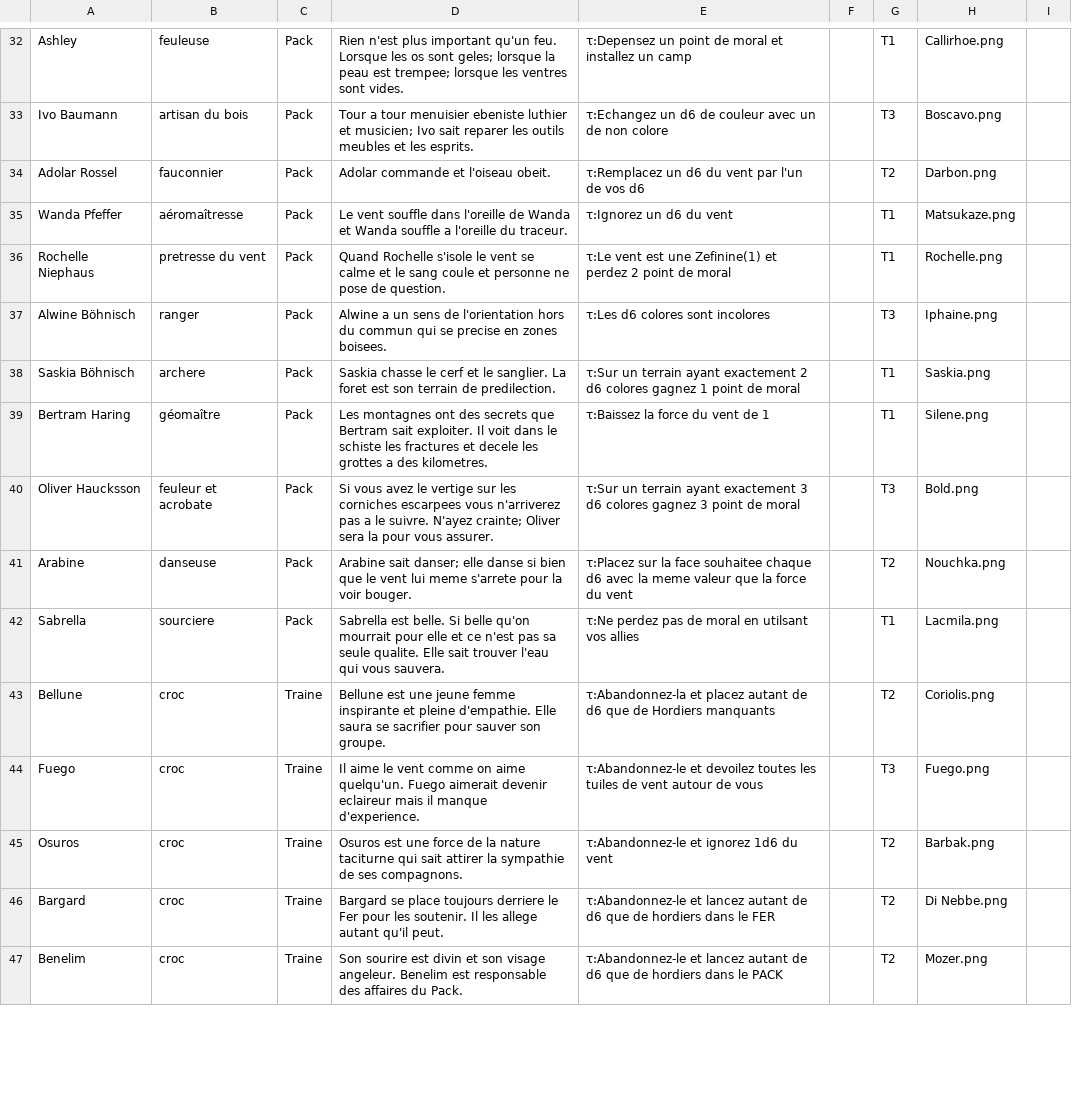
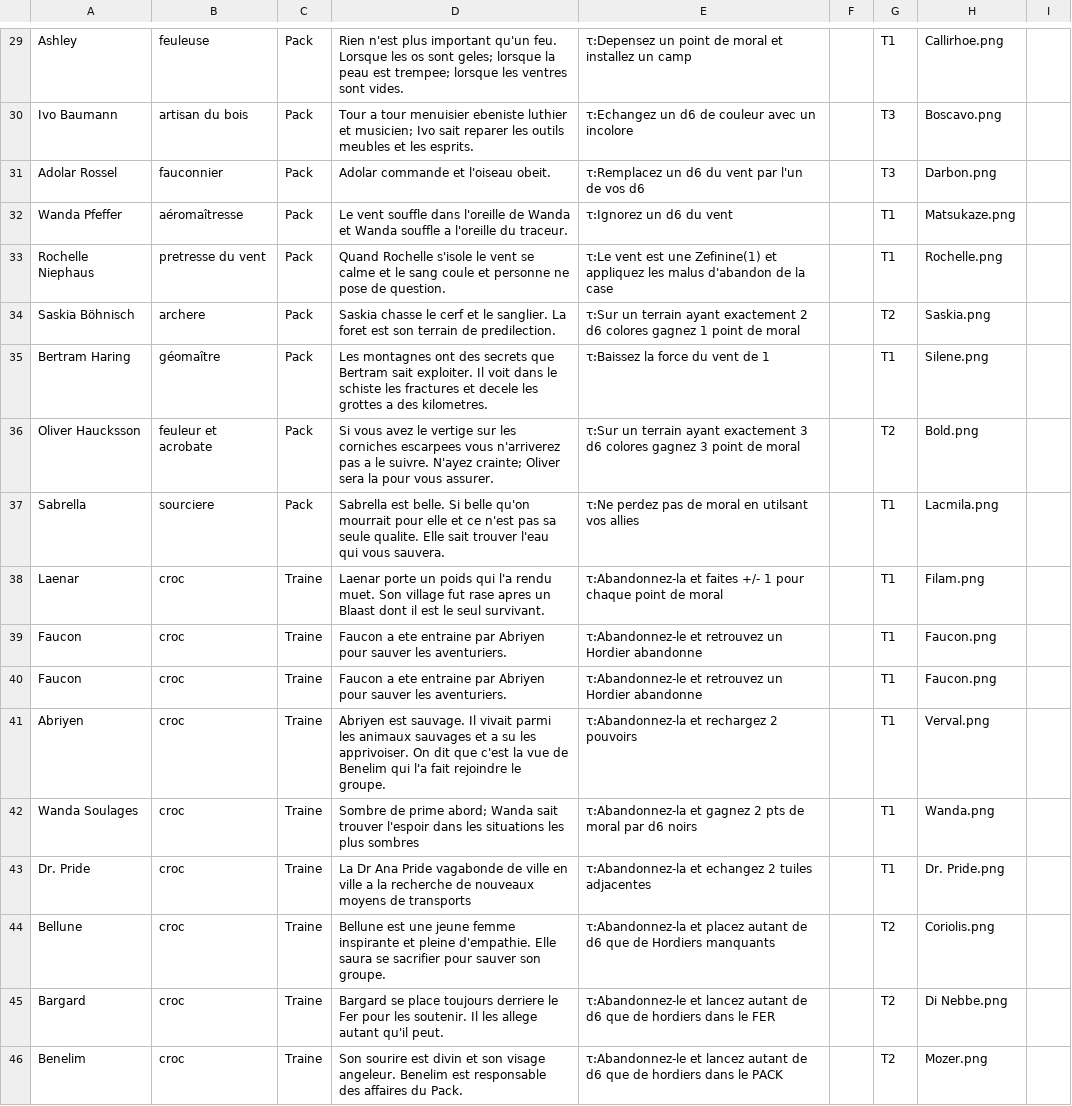
Before and after one commit to davidoliviersaban/windwalkers-cardgame, a CSV file: src/resources/horde_cards.csv, drawn as a sheet; only a part is shown, gaps mark what is left out; removed rows and columns are numbered as before the commit, all else as after; the diff covers the shown part only; the diff names each change by its address in the sheet, - before the commit and + after, or states it on an @@ line.

Commit message:
Nouveaux personnages

```diff
--- a/src/resources/horde_cards.csv
+++ b/src/resources/horde_cards.csv
-E30: …avec un de non colore
+E30: …avec un incolore
-G31: T2
+G31: T3
-E33: …Zefinine(1) et perdez 2 point de moral
+E33: …Zefinine(1) et appliquez les malus d'abandon de la case
@@ row 37 moved to row 57: Alwine Böhnisch @@
-G34: T1
+G34: T2
-G36: T3
+G36: T2
@@ row 41 moved to row 56: Arabine @@
@@ row 50 moved to row 38: Laenar @@
@@ row 54 moved to row 39: Faucon @@
@@ row 55 moved to row 40: Faucon @@
+row 41: Abriyen | croc | Traine | Abriyen est sauvage. Il vivait parmi les animaux sauvages et a su les apprivoiser. On dit que c'est la vue de Benelim qui l'a fait rejoindre le groupe. | τ:Abandonnez-la et rechargez 2 pouvoirs |  | T1 | Verval.png
+row 42: Wanda Soulages | croc | Traine | Sombre de prime abord; Wanda sait trouver l'espoir dans les situations les plus sombres | τ:Abandonnez-la et gagnez 2 pts de moral par d6 noirs |  | T1 | Wanda.png
+row 43: Dr. Pride | croc | Traine | La Dr Ana Pride vagabonde de ville en ville a la recherche de nouveaux moyens de transports | τ:Abandonnez-la et echangez 2 tuiles adjacentes |  | T1 | Dr. Pride.png
@@ row 44 moved to row 50: Fuego @@
-row 45: Osuros | croc | Traine | Osuros est une force de la nature taciturne qui sait attirer la sympathie de ses compagnons. | τ:Abandonnez-le et ignorez 1d6 du vent |  | T2 | Barbak.png
```
Also changed, not shown: 6 added rows, 3 removed rows, 3 moved rows and 17 edited cells elsewhere in this file, 7 other files.
